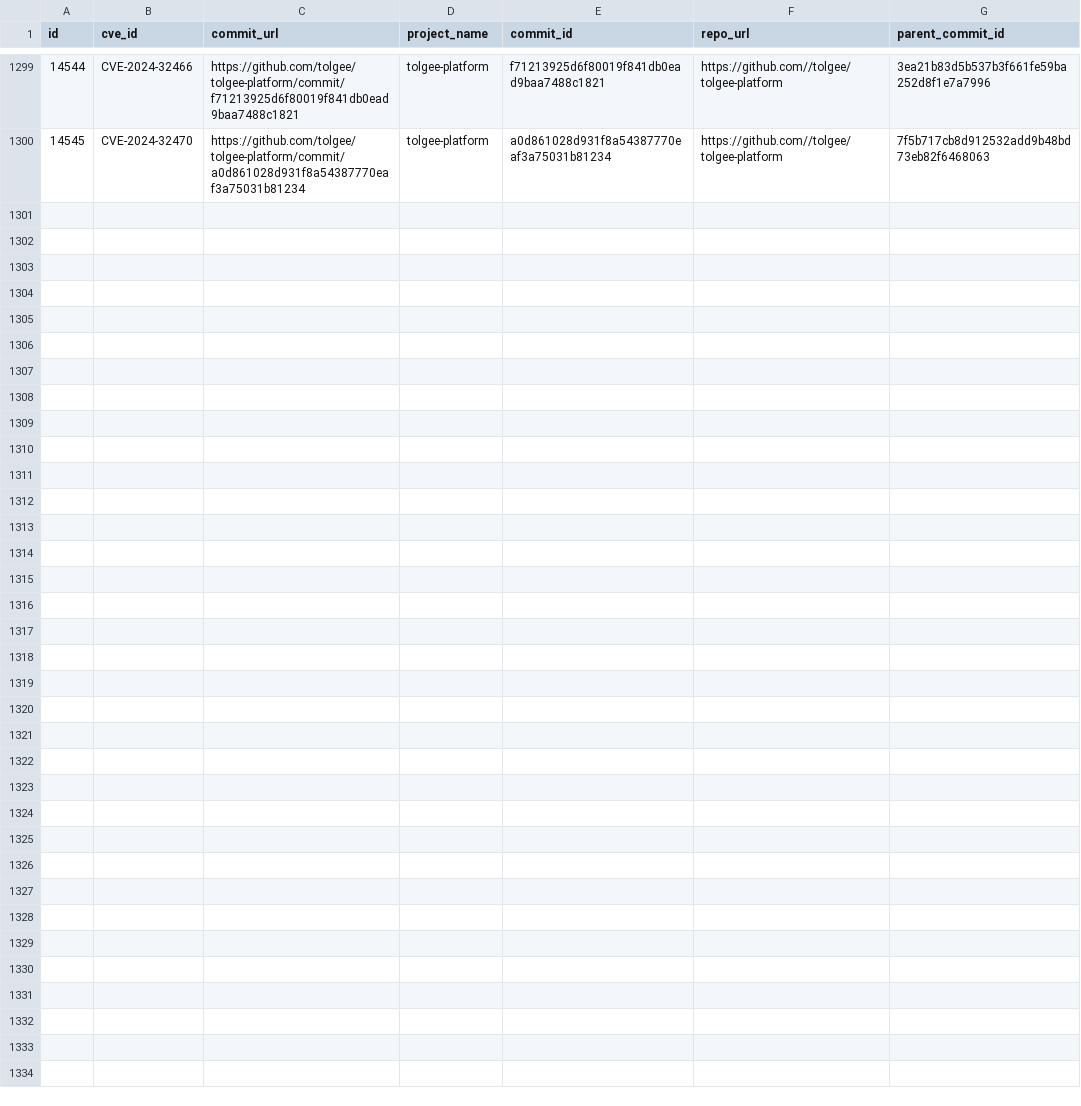
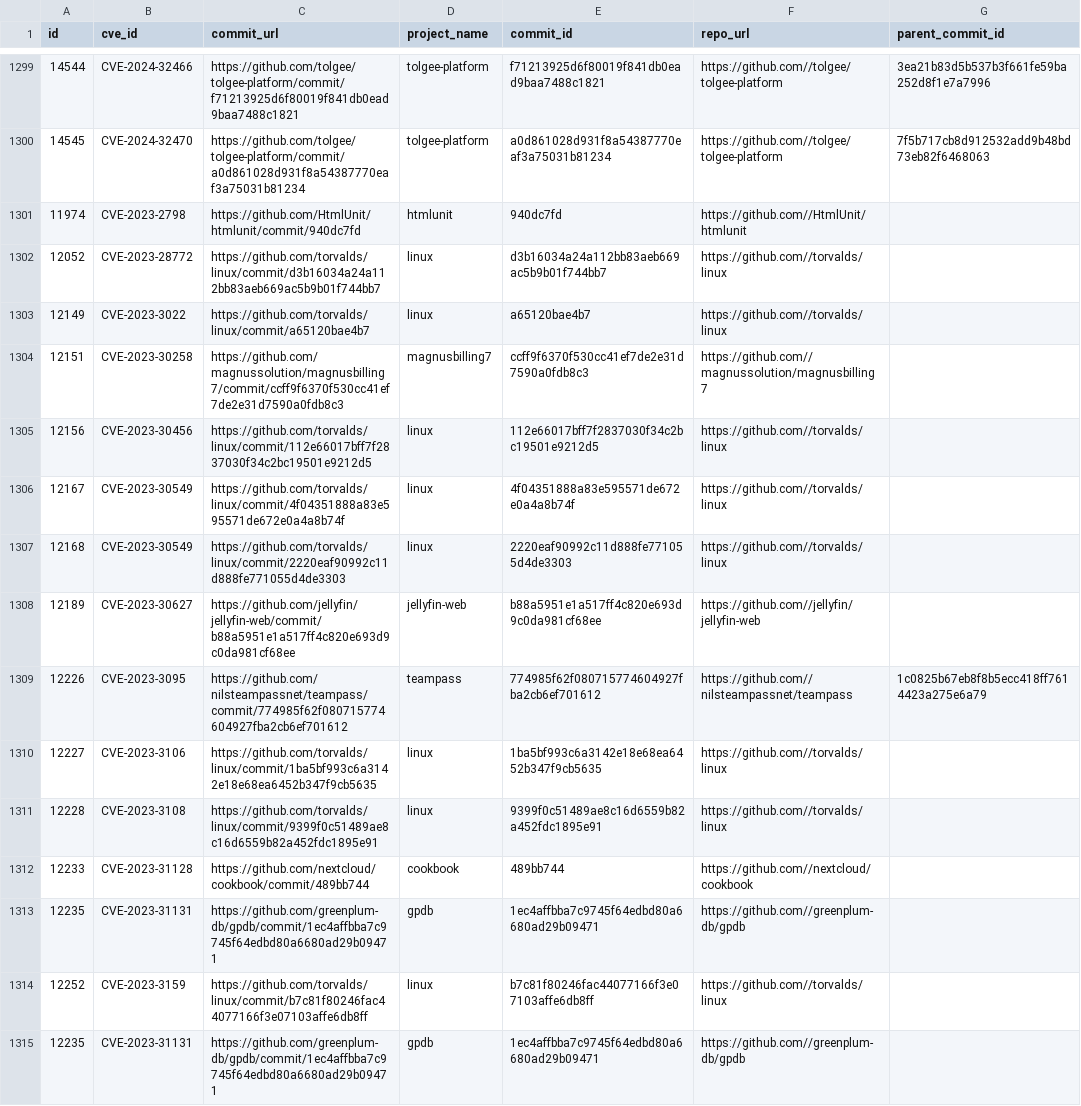
Before and after one commit to drPod/Malicious-Commits, a CSV file: commits_with_parent_ids.csv, drawn as a sheet; only a part is shown, gaps mark what is left out.

Commit message:
few more ids

```diff
--- a/commits_with_parent_ids.csv
+++ b/commits_with_parent_ids.csv
@@ -1300 +1300,16 @@ id,cve_id,commit_url,project_name,commit_id,repo_url,parent_commit_id
 14545,CVE-2024-32470,https://github.com/tolgee/tolgee-platform/commit/a0d861028d931f8a54387770eaf3a75031b81234,tolgee-platform,a0d861028d931f8a54387770eaf3a75031b81234,https://github.com//tolgee/tolgee-platform,7f5b717cb8d912532add9b48bd73eb82f6468063
+11974,CVE-2023-2798,https://github.com/HtmlUnit/htmlunit/commit/940dc7fd,htmlunit,940dc7fd,https://github.com//HtmlUnit/htmlunit,
+12052,CVE-2023-28772,https://github.com/torvalds/linux/commit/d3b16034a24a112bb83aeb669ac5b9b01f744bb7,linux,d3b16034a24a112bb83aeb669ac5b9b01f744bb7,https://github.com//torvalds/linux,
+12149,CVE-2023-3022,https://github.com/torvalds/linux/commit/a65120bae4b7,linux,a65120bae4b7,https://github.com//torvalds/linux,
+12151,CVE-2023-30258,https://github.com/magnussolution/magnusbilling7/commit/ccff9f6370f530cc41ef7de2e31d7590a0fdb8c3,magnusbilling7,ccff9f6370f530cc41ef7de2e31d7590a0fdb8c3,https://github.com//magnussolution/magnusbilling7,
+12156,CVE-2023-30456,https://github.com/torvalds/linux/commit/112e66017bff7f2837030f34c2bc19501e9212d5,linux,112e66017bff7f2837030f34c2bc19501e9212d5,https://github.com//torvalds/linux,
+12167,CVE-2023-30549,https://github.com/torvalds/linux/commit/4f04351888a83e595571de672e0a4a8b74f,linux,4f04351888a83e595571de672e0a4a8b74f,https://github.com//torvalds/linux,
+12168,CVE-2023-30549,https://github.com/torvalds/linux/commit/2220eaf90992c11d888fe771055d4de3303,linux,2220eaf90992c11d888fe771055d4de3303,https://github.com//torvalds/linux,
+12189,CVE-2023-30627,https://github.com/jellyfin/jellyfin-web/commit/b88a5951e1a517ff4c820e693d9c0da981cf68ee,jellyfin-web,b88a5951e1a517ff4c820e693d9c0da981cf68ee,https://github.com//jellyfin/jellyfin-web,
+12226,CVE-2023-3095,https://github.com/nilsteampassnet/teampass/commit/774985f62f080715774604927fba2cb6ef701612,teampass,774985f62f080715774604927fba2cb6ef701612,https://github.com//nilsteampassnet/teampass,1c0825b67eb8f8b5ecc418ff7614423a275e6a79
+12227,CVE-2023-3106,https://github.com/torvalds/linux/commit/1ba5bf993c6a3142e18e68ea6452b347f9cb5635,linux,1ba5bf993c6a3142e18e68ea6452b347f9cb5635,https://github.com//torvalds/linux,
+12228,CVE-2023-3108,https://github.com/torvalds/linux/commit/9399f0c51489ae8c16d6559b82a452fdc1895e91,linux,9399f0c51489ae8c16d6559b82a452fdc1895e91,https://github.com//torvalds/linux,
+12233,CVE-2023-31128,https://github.com/nextcloud/cookbook/commit/489bb744,cookbook,489bb744,https://github.com//nextcloud/cookbook,
+12235,CVE-2023-31131,https://github.com/greenplum-db/gpdb/commit/1ec4affbba7c9745f64edbd80a6680ad29b09471,gpdb,1ec4affbba7c9745f64edbd80a6680ad29b09471,https://github.com//greenplum-db/gpdb,
+12252,CVE-2023-3159,https://github.com/torvalds/linux/commit/b7c81f80246fac44077166f3e07103affe6db8ff,linux,b7c81f80246fac44077166f3e07103affe6db8ff,https://github.com//torvalds/linux,
+12235,CVE-2023-31131,https://github.com/greenplum-db/gpdb/commit/1ec4affbba7c9745f64edbd80a6680ad29b09471,gpdb,1ec4affbba7c9745f64edbd80a6680ad29b09471,https://github.com//greenplum-db/gpdb,
```
